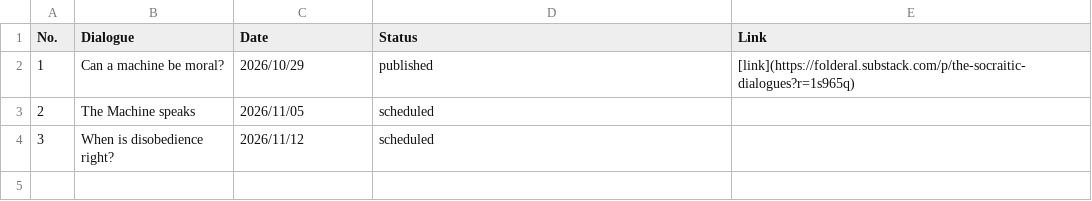
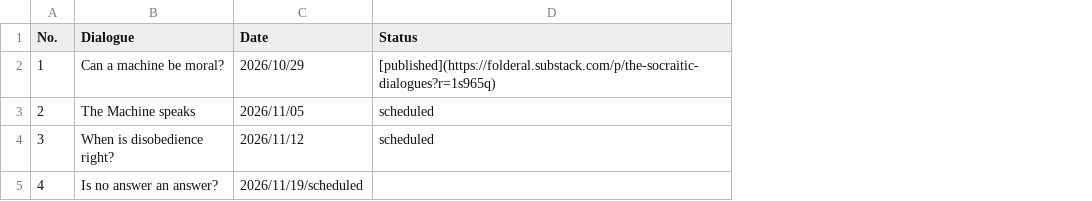
Before and after one commit to JeffML/socraitic_index, a CSV file: Socraitic Dialogues - Sheet1.csv, drawn as a sheet; removed rows and columns are numbered as before the commit, all else as after; the diff names each change by its address in the sheet, - before the commit and + after, or states it on an @@ line.

Commit message:
Update Socraitic Dialogues - Sheet1.csv

```diff
--- a/Socraitic Dialogues - Sheet1.csv
+++ b/Socraitic Dialogues - Sheet1.csv
-column E (Link), row 2: [link](https://folderal.substack.com/p/the-socraitic-dialogues?r=1s965q)
-D2 (Status): published
+D2 (Status): [published](https://folderal.substack.com/p/the-socraitic-dialogues?r=1s965q)
+row 5: 4 | Is no answer an answer? | 2026/11/19/scheduled
```
